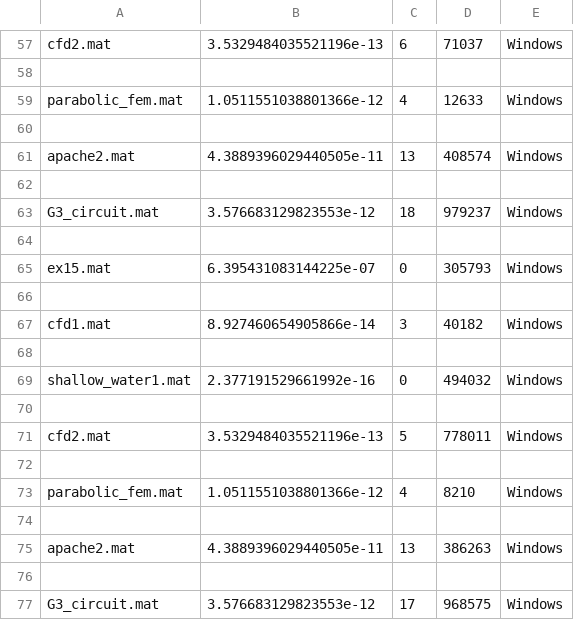
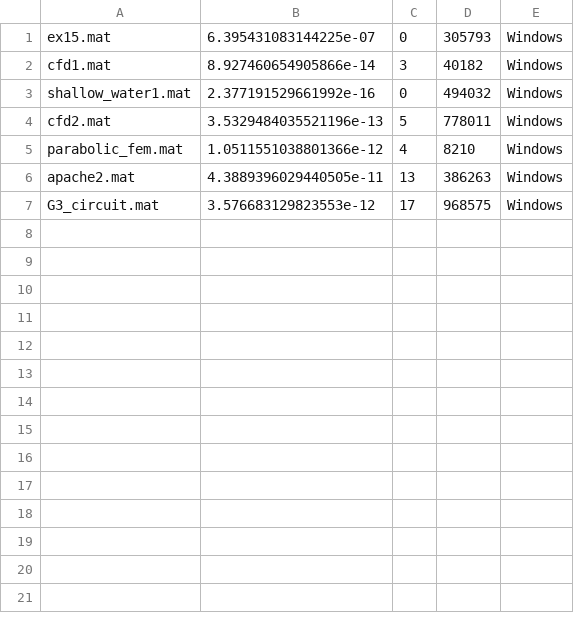
Before and after one commit to pietrocolombo/cholesky, a CSV file: matrix_python.csv, drawn as a sheet; only a part is shown, gaps mark what is left out; the diff covers the shown part only; the diff names each change by its address in the sheet, - before the commit and + after, or states it on an @@ line.

Commit message:
cancellati i vecchi risuktati di python

```diff
--- a/matrix_python.csv
+++ b/matrix_python.csv
-row 57: cfd2.mat | 3.5329484035521196e-13 | 6 | 71037 | Windows
-row 58: (empty)
-row 59: parabolic_fem.mat | 1.0511551038801366e-12 | 4 | 12633 | Windows
-row 60: (empty)
-row 61: apache2.mat | 4.3889396029440505e-11 | 13 | 408574 | Windows
-row 62: (empty)
-row 63: G3_circuit.mat | 3.576683129823553e-12 | 18 | 979237 | Windows
-row 64: (empty)
-row 66: (empty)
-row 68: (empty)
-row 70: (empty)
-row 72: (empty)
-row 74: (empty)
-row 76: (empty)
```
Also changed, not shown: 56 removed rows elsewhere in this file.
